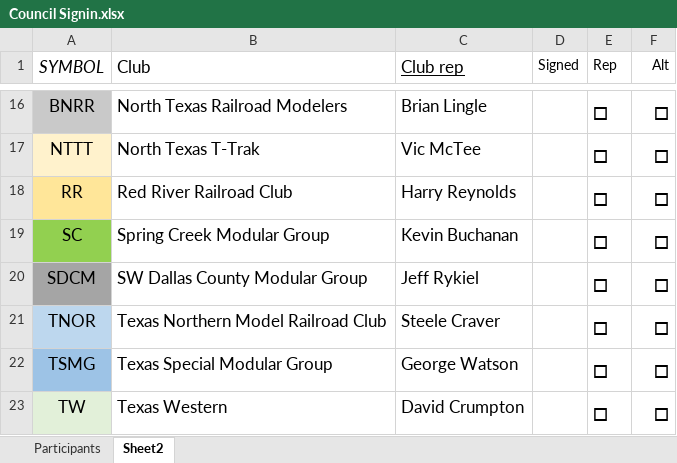
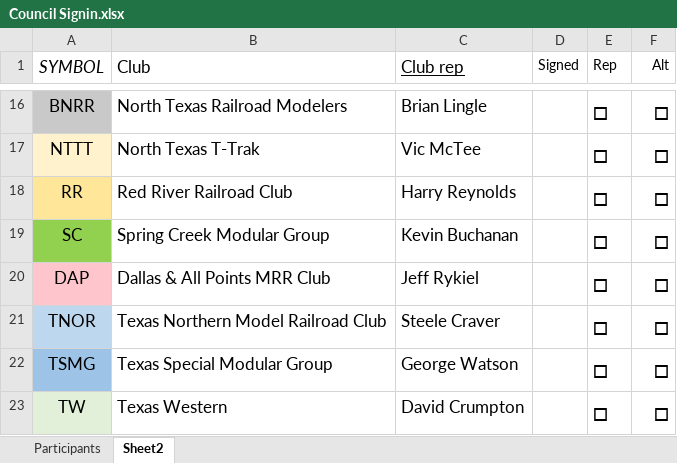
Before and after one commit to McLae/dfwtrainshows, an Excel workbook: print/Council Signin.xlsx, sheet Sheet2, drawn as a sheet; only a part is shown, gaps mark what is left out; values as stored, in another font and other column widths than the file's, no borders; table styles not drawn; the diff names each change by its address in the sheet, - before the commit and + after, or states it on an @@ line.

Commit message:
Updates from Council meeting

```diff
--- a/print/Council Signin.xlsx (sheet Sheet2)
+++ b/print/Council Signin.xlsx (sheet Sheet2)
-A20 (SYMBOL): SDCM
+A20 (SYMBOL): DAP
-A20 fill: #A5A5A5
+A20 fill: #FFC5CC
-B20 (Club): SW Dallas County Modular Group
+B20 (Club): Dallas & All Points MRR Club
```
Also changed, not shown: sheet Participants, charts or pictures, ShowTasks without race.xlsm, 28 other files.
